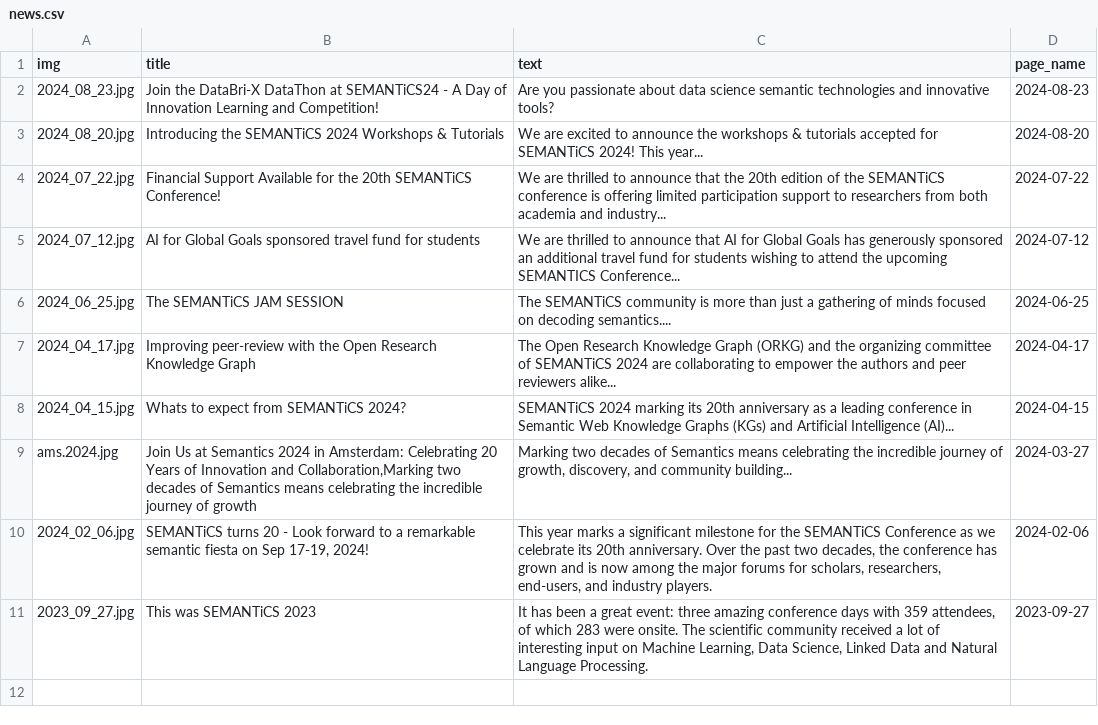
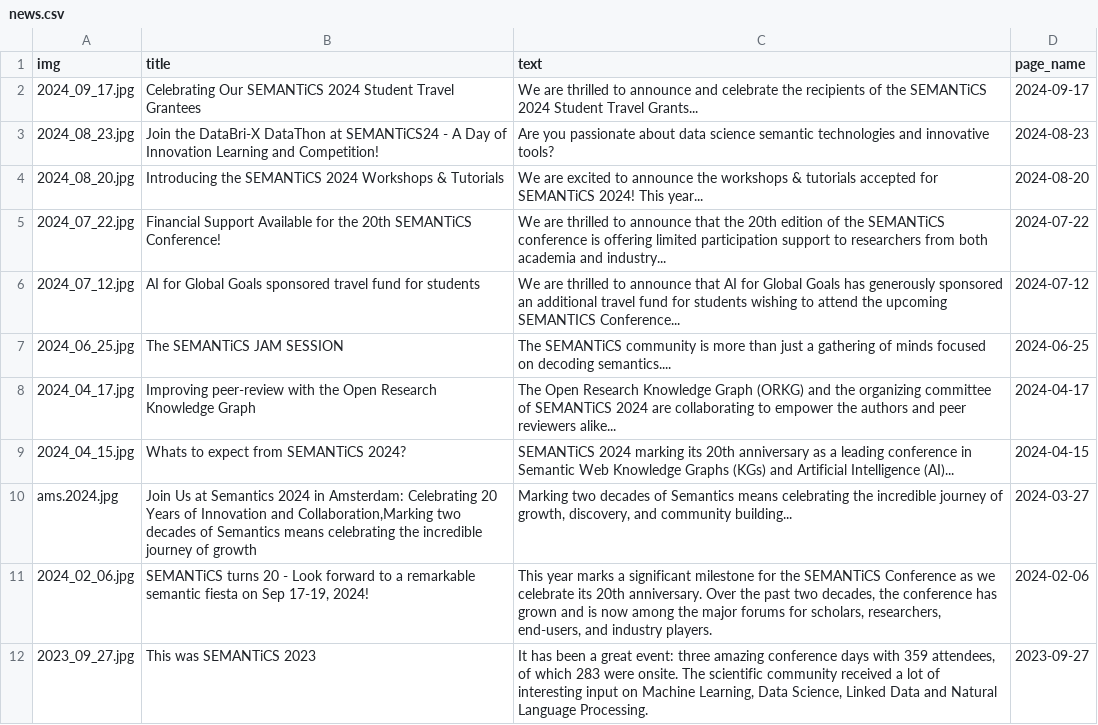
Before and after one commit to SEMANTiCS-org/2024-semantics-org.github.io, a CSV file: content/news.csv, drawn as a sheet; the diff names each change by its address in the sheet, - before the commit and + after, or states it on an @@ line.

```diff
--- a/content/news.csv
+++ b/content/news.csv
+row 2: 2024_09_17.jpg | Celebrating Our SEMANTiCS 2024 Student Travel Grantees | We are thrilled to announce and celebrate the recipients of the SEMANTiCS 2024 Student Travel Grants... | 2024-09-17
```
Also changed, not shown: 1 other file.
